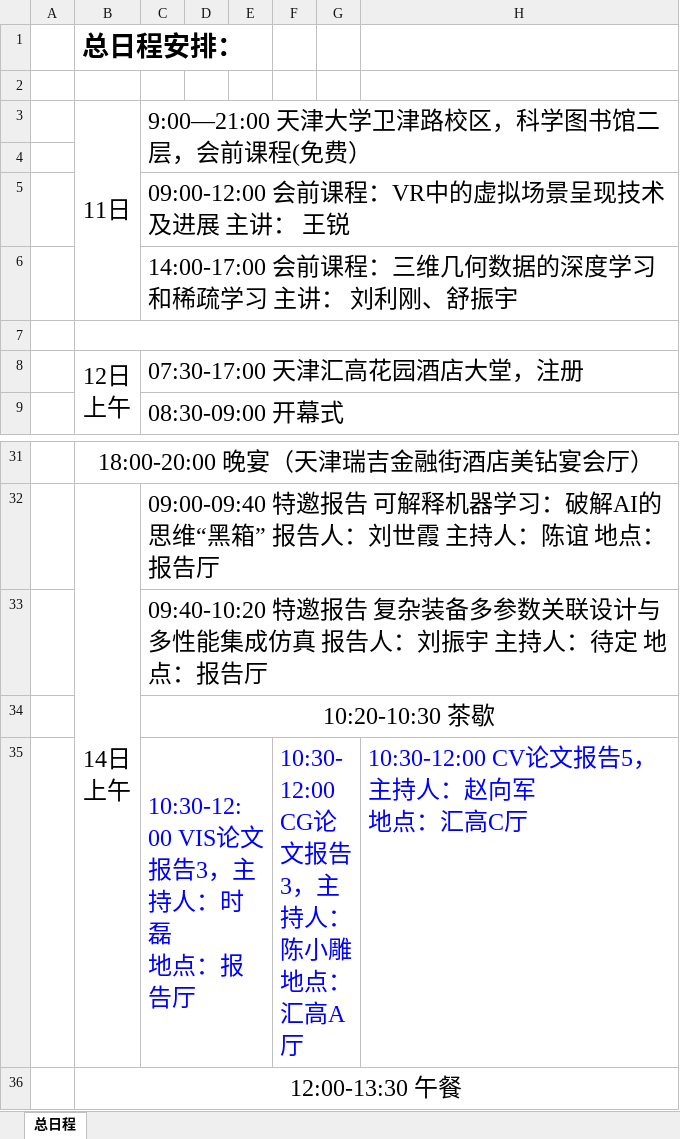
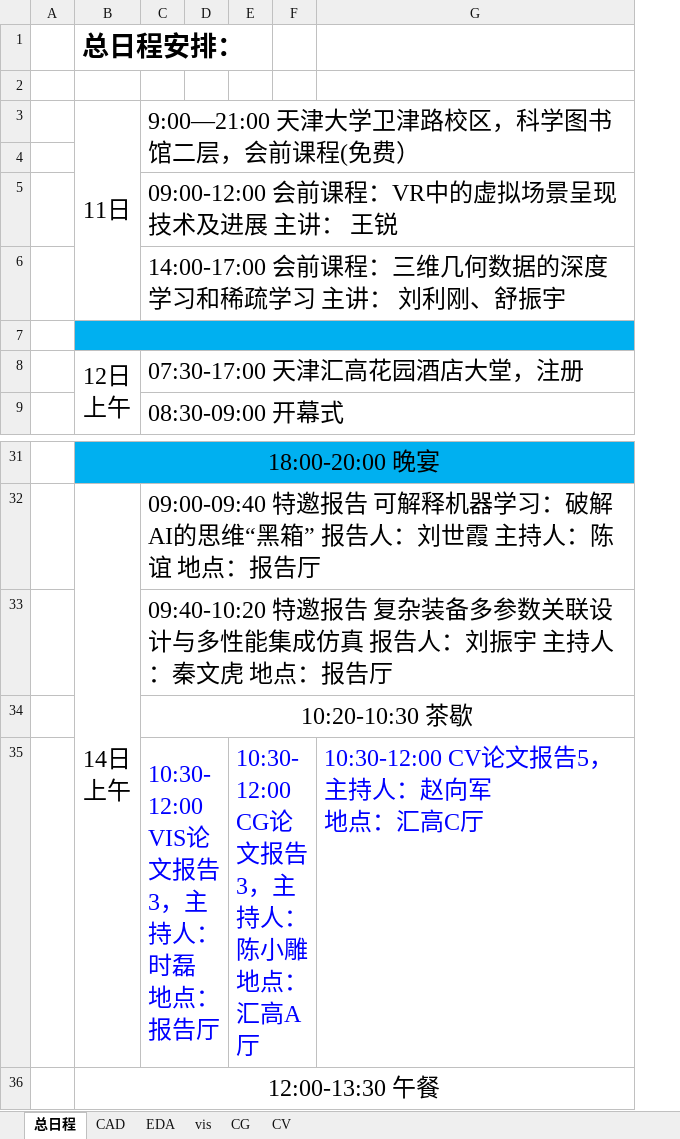
Before and after one commit to cadcg2017/cadcg2017.github.io, an Excel workbook: resources/schedule.xlsx, sheet 总日程, drawn as a sheet; only a part is shown, gaps mark what is left out; values as stored, in another font and other column widths than the file's, no borders; removed rows and columns are numbered as before the commit, all else as after; ↵ is a line break in a cell; the diff covers the shown part only; the diff names each change by its address in the sheet, - before the commit and + after, or states it on an @@ line.

```diff
--- a/resources/schedule.xlsx (sheet 总日程)
+++ b/resources/schedule.xlsx (sheet 总日程)
+sheet tab: CAD
+sheet tab: EDA
+sheet tab: vis
+sheet tab: CG
+sheet tab: CV
-column G, empty
-B7:F7 fill: none
+B7:F7 fill: #00B0F0
-G7 fill: none
+G7 fill: #00B0F0
-B31: 18:00-20:00 晚宴（天津瑞吉金融街酒店美钻宴会厅）
+B31: 18:00-20:00 晚宴
-B31:F31 fill: none
+B31:F31 fill: #00B0F0
-G31 fill: none
+G31 fill: #00B0F0
-C33: …主持人：待定 地点：…
+C33: …主持人：秦文虎 地点：…
-C35:E35 merged
+C35:D35 merged
-E35: (empty)
+E35: 10:30-12:00 CG论文报告3，主持人：陈小雕 ↵ 地点：汇高A厅
+E35:F35 merged
-F35: 10:30-12:00 CG论文报告3，主持人：陈小雕 ↵ 地点：汇高A厅
+F35: (empty)
-F35:G35 merged
```
Also changed, not shown: 11 edited cells, cell formats and merged cells elsewhere in this sheet, 17 other files.
